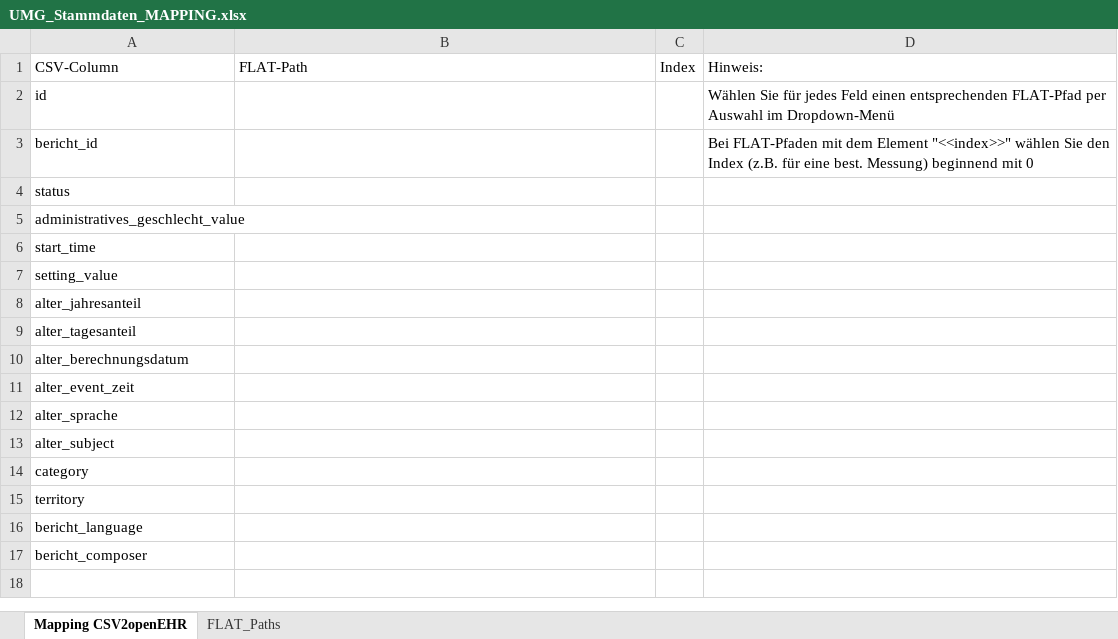
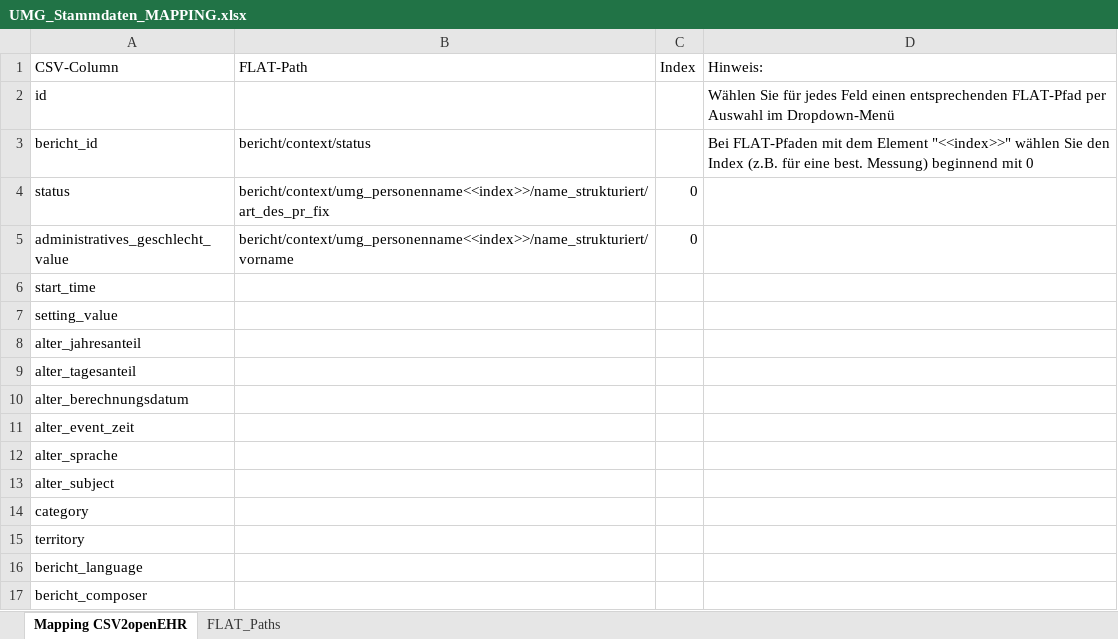
Before and after one commit to zlgesundheit/openEHR_FLAT_Loader, an Excel workbook: Manual Tasks/UMG_Stammdaten_MAPPING.xlsx, sheet Mapping CSV2openEHR, drawn as a sheet; values as stored, in another font and other column widths than the file's, no borders; the diff names each change by its address in the sheet, - before the commit and + after, or states it on an @@ line.

```diff
--- a/Manual Tasks/UMG_Stammdaten_MAPPING.xlsx (sheet Mapping CSV2openEHR)
+++ b/Manual Tasks/UMG_Stammdaten_MAPPING.xlsx (sheet Mapping CSV2openEHR)
-B3 (FLAT-Path): (empty)
+B3 (FLAT-Path): bericht/context/status
-B4 (FLAT-Path): (empty)
+B4 (FLAT-Path): bericht/context/umg_personenname<<index>>/name_strukturiert/art_des_pr_fix
-C4:C5 (Index): (empty)
+C4:C5 (Index): 0
-B5 (FLAT-Path): (empty)
+B5 (FLAT-Path): bericht/context/umg_personenname<<index>>/name_strukturiert/vorname
```
Also changed, not shown: 2 other files.
